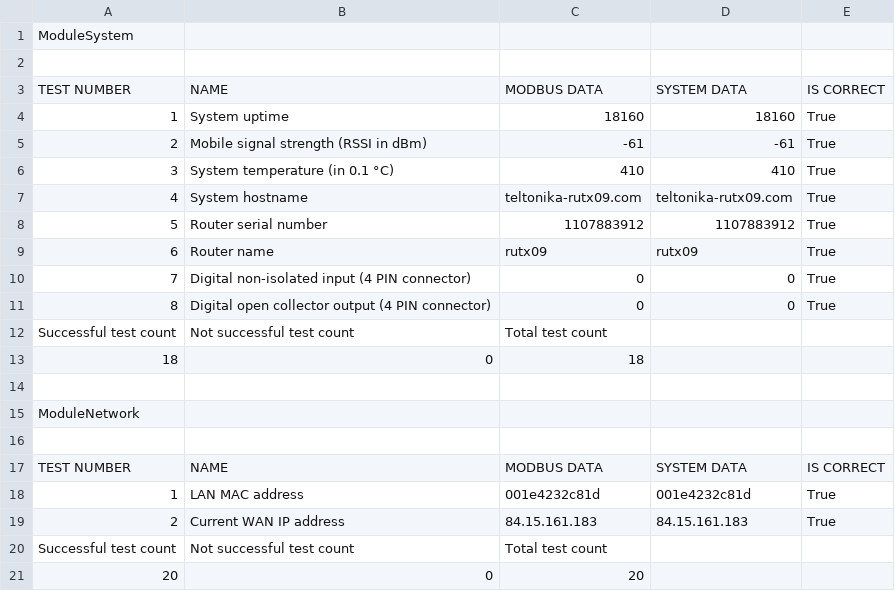
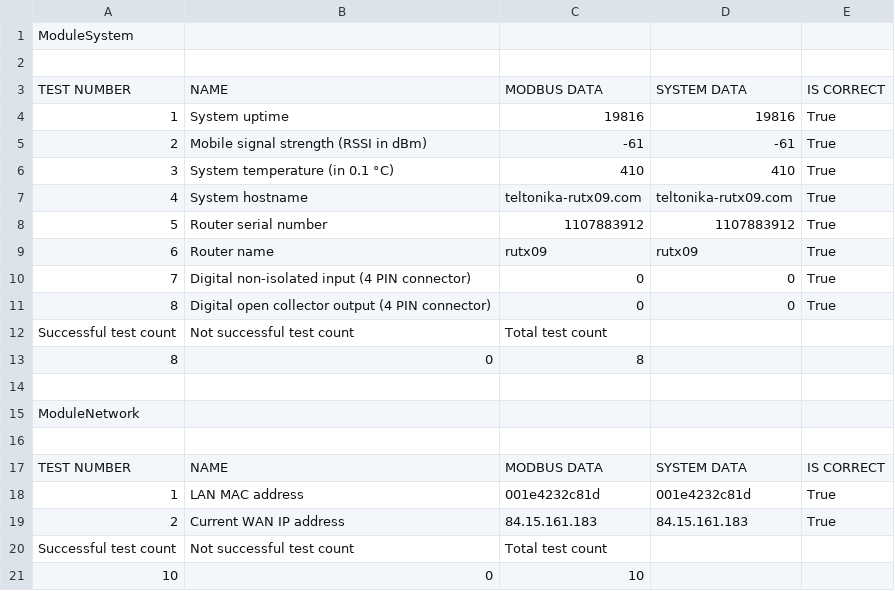
Before and after one commit to KarolisBanikonis/ModbusTest, a CSV file: Reports/modbus_test_report.csv, drawn as a sheet.

```diff
--- a/Reports/modbus_test_report.csv
+++ b/Reports/modbus_test_report.csv
@@ -3,3 +3,3 @@ ModuleSystem
 TEST NUMBER,NAME,MODBUS DATA,SYSTEM DATA,IS CORRECT
-1,System uptime,18160,18160,True
+1,System uptime,19816,19816,True
 2,Mobile signal strength (RSSI in dBm),-61,-61,True
@@ -12,3 +12,3 @@ TEST NUMBER,NAME,MODBUS DATA,SYSTEM DATA,IS CORRECT
 Successful test count,Not successful test count,Total test count
-18,0,18
+8,0,8
 
@@ -20,2 +20,2 @@ TEST NUMBER,NAME,MODBUS DATA,SYSTEM DATA,IS CORRECT
 Successful test count,Not successful test count,Total test count
-20,0,20
+10,0,10
```
Also changed, not shown: 1 other file.
